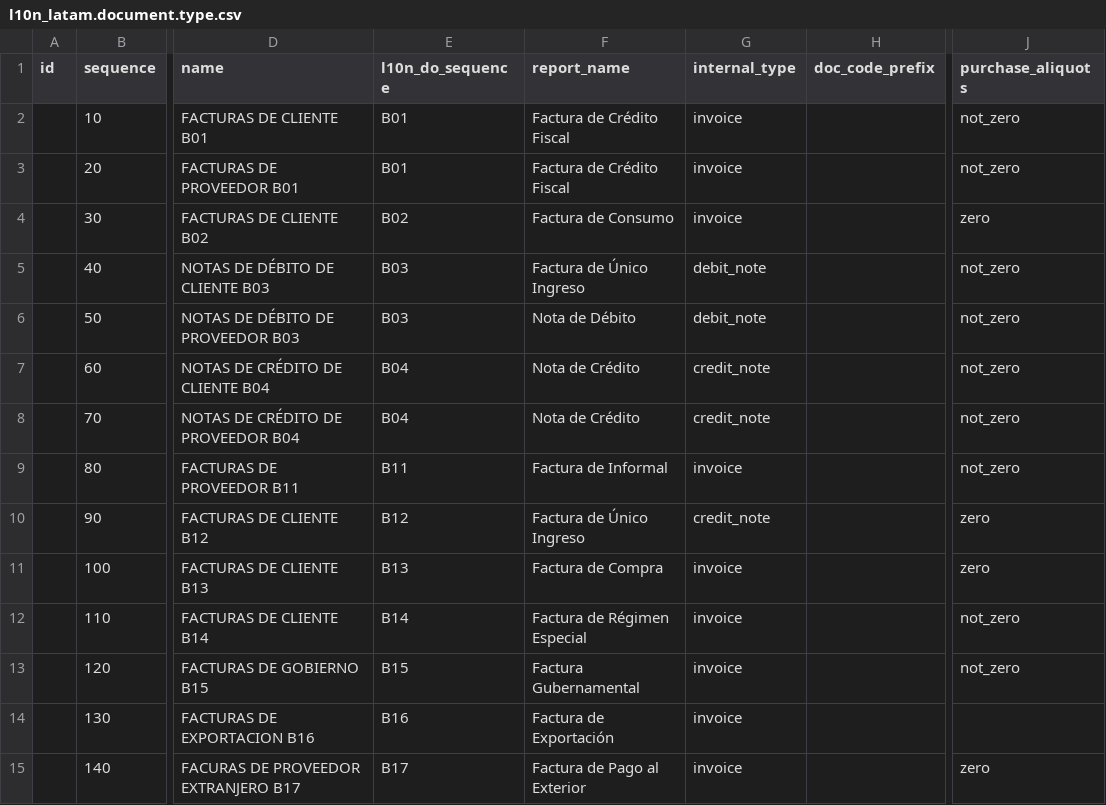
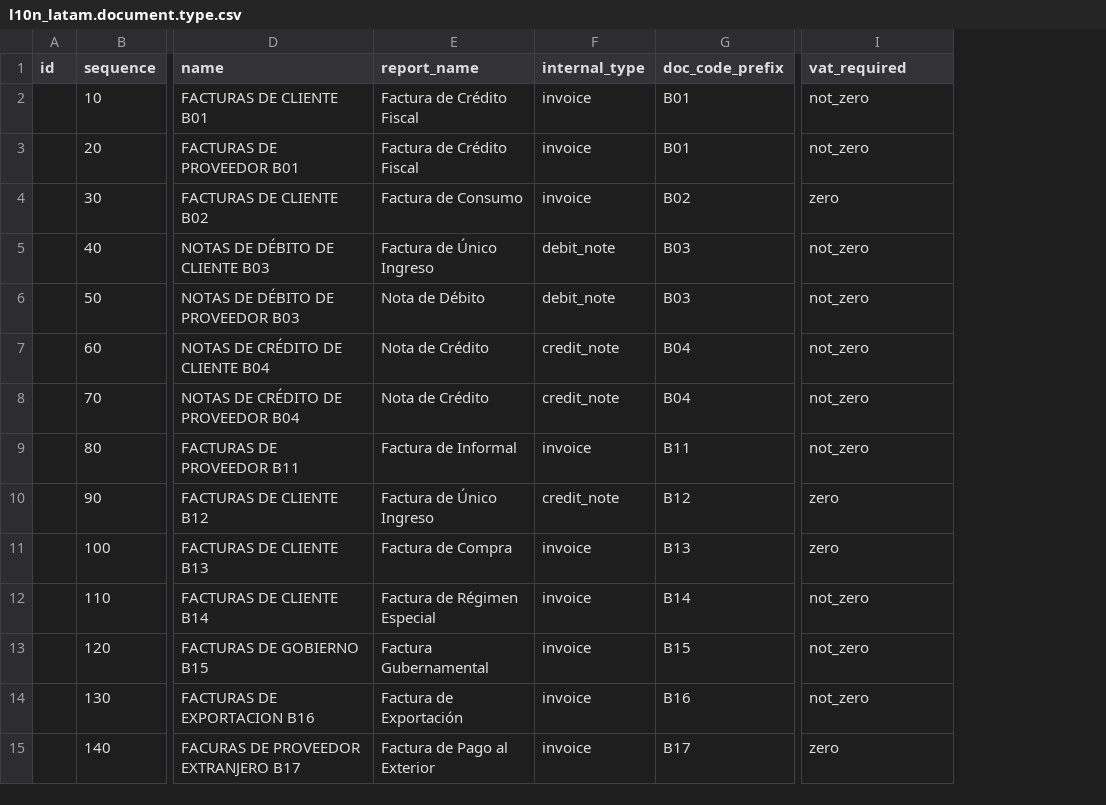
Before and after one commit to dixgrake/l10n-dominicana, a CSV file: l10n_do_accounting/data/l10n_latam.document.type.csv, drawn as a sheet; only a part is shown, gaps mark what is left out; removed rows and columns are numbered as before the commit, all else as after; the diff names each change by its address in the sheet, - before the commit and + after, or states it on an @@ line.

```diff
--- a/l10n_do_accounting/data/l10n_latam.document.type.csv
+++ b/l10n_do_accounting/data/l10n_latam.document.type.csv
-column E (l10n_do_sequence), rows 2-15: B01 | B01 | B02 | B03 | B03 | B04 | B04 | B11 | B12 | B13 | B14 | B15 | B16 | B17
-I1: purchase_aliquots
+I1: vat_required
-G2:G3 (doc_code_prefix): (empty)
+G2:G3 (doc_code_prefix): B01
-G4 (doc_code_prefix): (empty)
+G4 (doc_code_prefix): B02
-G5:G6 (doc_code_prefix): (empty)
+G5:G6 (doc_code_prefix): B03
-G7:G8 (doc_code_prefix): (empty)
+G7:G8 (doc_code_prefix): B04
-G9 (doc_code_prefix): (empty)
+G9 (doc_code_prefix): B11
-G10 (doc_code_prefix): (empty)
+G10 (doc_code_prefix): B12
-G11 (doc_code_prefix): (empty)
+G11 (doc_code_prefix): B13
-G12 (doc_code_prefix): (empty)
+G12 (doc_code_prefix): B14
-G13 (doc_code_prefix): (empty)
+G13 (doc_code_prefix): B15
-G14 (doc_code_prefix): (empty)
+G14 (doc_code_prefix): B16
-I14 (vat_required): (empty)
+I14 (vat_required): not_zero
-G15 (doc_code_prefix): (empty)
+G15 (doc_code_prefix): B17
```
Also changed, not shown: 7 other files.
